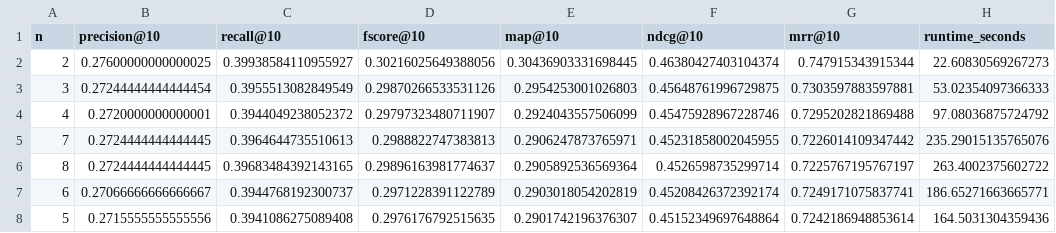
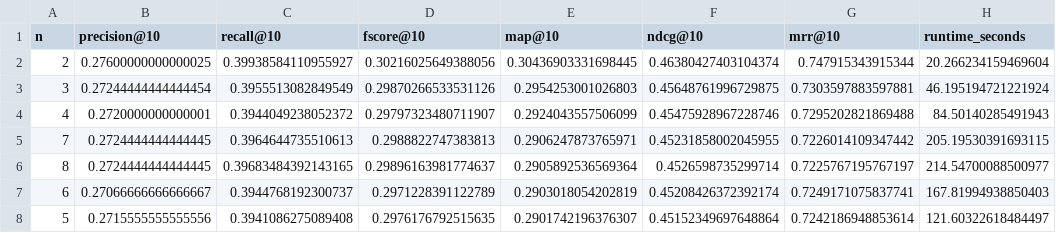
Before and after one commit to srksrksrksrk2005/NLP_ASSIGNMENT2, a CSV file: project/ritisha/ngram/output_ngram/n_sweep_results.csv, drawn as a sheet.

```diff
--- a/project/ritisha/ngram/output_ngram/n_sweep_results.csv
+++ b/project/ritisha/ngram/output_ngram/n_sweep_results.csv
@@ -1,8 +1,8 @@
 n,precision@10,recall@10,fscore@10,map@10,ndcg@10,mrr@10,runtime_seconds
-2,0.27600000000000025,0.39938584110955927,0.30216025649388056,0.30436903331698445,0.46380427403104374,0.747915343915344,22.60830569267273
-3,0.27244444444444454,0.3955513082849549,0.29870266533531126,0.2954253001026803,0.45648761996729875,0.7303597883597881,53.02354097366333
-4,0.2720000000000001,0.3944049238052372,0.29797323480711907,0.2924043557506099,0.45475928967228746,0.7295202821869488,97.08036875724792
-7,0.2724444444444445,0.3964644735510613,0.2988822747383813,0.2906247873765971,0.45231858002045955,0.7226014109347442,235.29015135765076
-8,0.2724444444444445,0.39683484392143165,0.29896163981774637,0.2905892536569364,0.4526598735299714,0.7225767195767197,263.4002375602722
-6,0.27066666666666667,0.3944768192300737,0.2971228391122789,0.2903018054202819,0.45208426372392174,0.7249171075837741,186.65271663665771
-5,0.2715555555555556,0.3941086275089408,0.2976176792515635,0.2901742196376307,0.45152349697648864,0.7242186948853614,164.5031304359436
+2,0.27600000000000025,0.39938584110955927,0.30216025649388056,0.30436903331698445,0.46380427403104374,0.747915343915344,20.266234159469604
+3,0.27244444444444454,0.3955513082849549,0.29870266533531126,0.2954253001026803,0.45648761996729875,0.7303597883597881,46.195194721221924
+4,0.2720000000000001,0.3944049238052372,0.29797323480711907,0.2924043557506099,0.45475928967228746,0.7295202821869488,84.50140285491943
+7,0.2724444444444445,0.3964644735510613,0.2988822747383813,0.2906247873765971,0.45231858002045955,0.7226014109347442,205.19530391693115
+8,0.2724444444444445,0.39683484392143165,0.29896163981774637,0.2905892536569364,0.4526598735299714,0.7225767195767197,214.54700088500977
+6,0.27066666666666667,0.3944768192300737,0.2971228391122789,0.2903018054202819,0.45208426372392174,0.7249171075837741,167.81994938850403
+5,0.2715555555555556,0.3941086275089408,0.2976176792515635,0.2901742196376307,0.45152349697648864,0.7242186948853614,121.60322618484497
```
Also changed, not shown: project/ritisha/ngram/output_ngram/summary_k10.csv, 5 other files.
